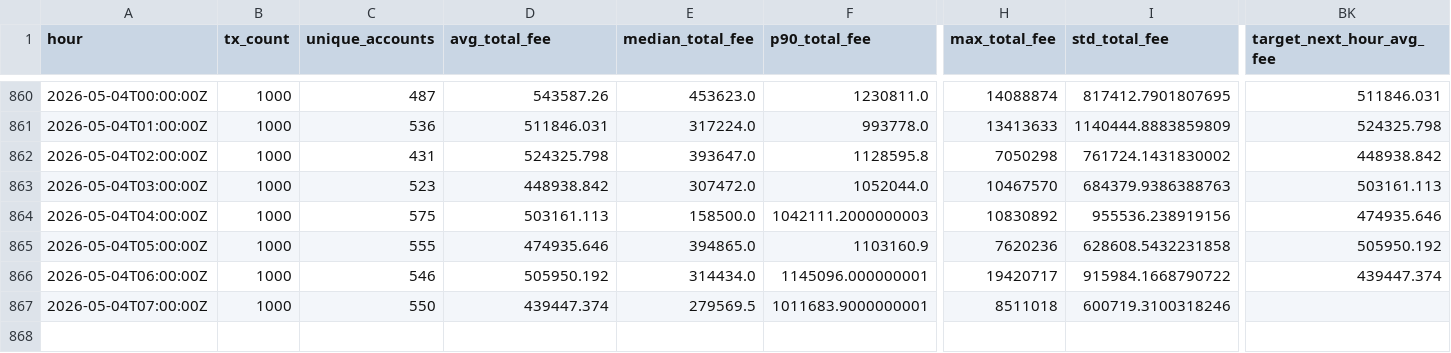
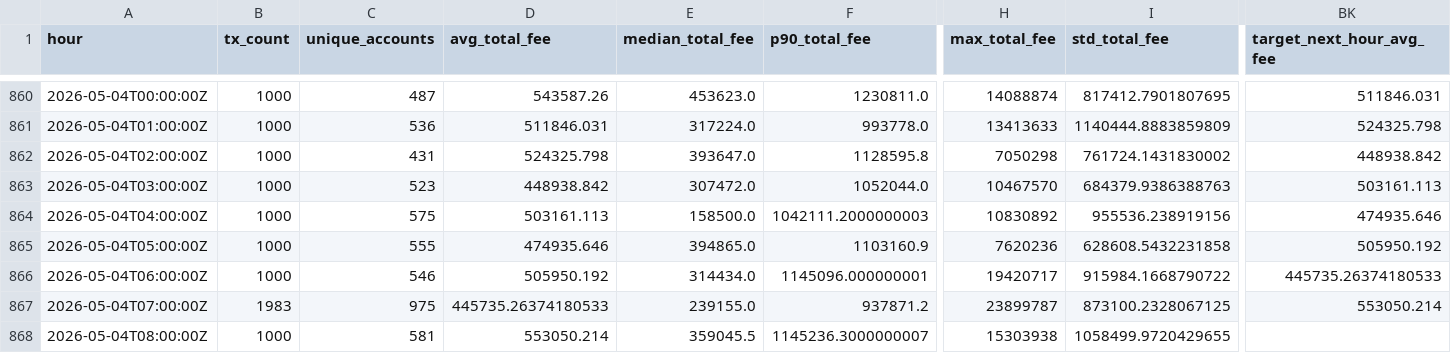
Before and after one commit to ChrisLim369/ton_fee_prediction, a CSV file: hourly_features.csv, drawn as a sheet; only a part is shown, gaps mark what is left out; rows hold the shown columns only; the diff covers the shown part only; the diff names each change by its address in the sheet, - before the commit and + after, or states it on an @@ line.

```diff
--- a/hourly_features.csv
+++ b/hourly_features.csv
-BK866 (target_next_hour_avg_fee): 439447.374
+BK866 (target_next_hour_avg_fee): 445735.26374180533
-B867 (tx_count): 1000
+B867 (tx_count): 1983
-C867 (unique_accounts): 550
+C867 (unique_accounts): 975
-D867 (avg_total_fee): 439447.374
+D867 (avg_total_fee): 445735.26374180533
-E867 (median_total_fee): 279569.5
+E867 (median_total_fee): 239155.0
-F867 (p90_total_fee): 1011683.9000000001
+F867 (p90_total_fee): 937871.2
-H867 (max_total_fee): 8511018
+H867 (max_total_fee): 23899787
-I867 (std_total_fee): 600719.3100318246
+I867 (std_total_fee): 873100.2328067125
-BK867 (target_next_hour_avg_fee): (empty)
+BK867 (target_next_hour_avg_fee): 553050.214
+row 868: 2026-05-04T08:00:00Z | 1000 | 581 | 553050.214 | 359045.5 | 1145236.3000000007 | 15303938 | 1058499.9720429655
```
Also changed, not shown: 33 edited cells elsewhere in this file, actual_vs_predicted.csv, models/feature_importance.csv, 20 other files.
